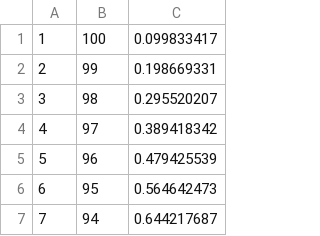
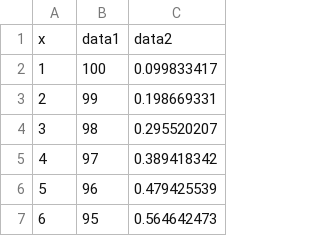
Before and after one commit to fahsuanlin/dynamic_uploads, a CSV file: data/data.csv, drawn as a sheet; only a part is shown; the shorter side is filled out with more unchanged rows; the diff names each change by its address in the sheet, - before the commit and + after, or states it on an @@ line.

Commit message:
Add files via upload

```diff
--- a/data/data.csv
+++ b/data/data.csv
+row 1: x | data1 | data2
```
